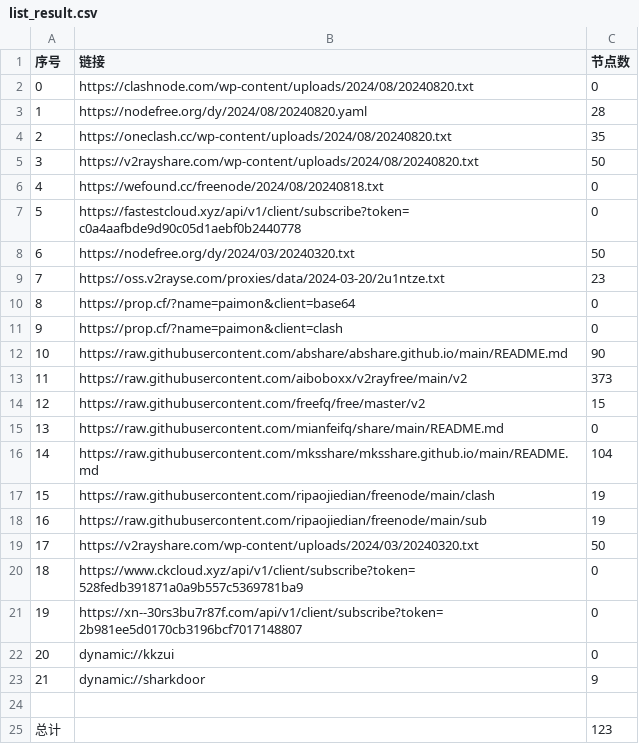
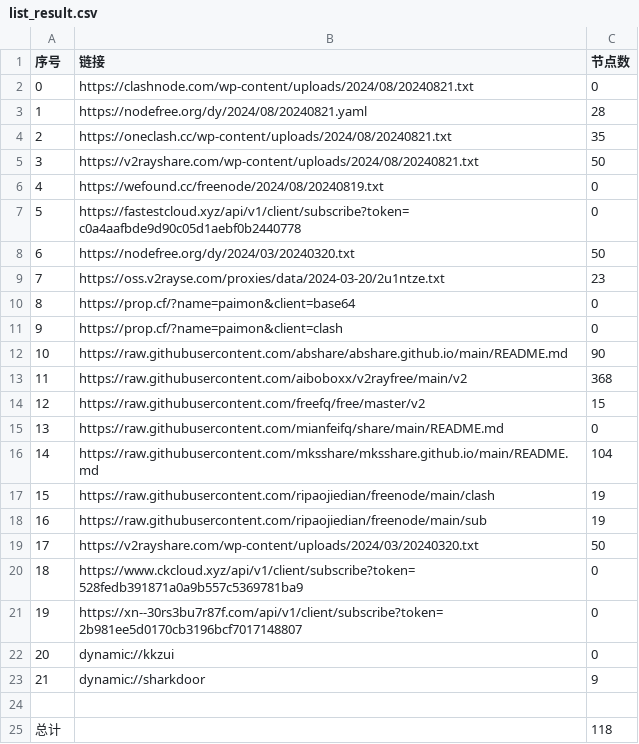
Before and after one commit to zhbjzhql1/AutoMergePublicNodes, a CSV file: list_result.csv, drawn as a sheet.

```diff
--- a/list_result.csv
+++ b/list_result.csv
@@ -1,7 +1,7 @@
 序号,链接,节点数
-0,https://clashnode.com/wp-content/uploads/2024/08/20240820.txt,0
-1,https://nodefree.org/dy/2024/08/20240820.yaml,28
-2,https://oneclash.cc/wp-content/uploads/2024/08/20240820.txt,35
-3,https://v2rayshare.com/wp-content/uploads/2024/08/20240820.txt,50
-4,https://wefound.cc/freenode/2024/08/20240818.txt,0
+0,https://clashnode.com/wp-content/uploads/2024/08/20240821.txt,0
+1,https://nodefree.org/dy/2024/08/20240821.yaml,28
+2,https://oneclash.cc/wp-content/uploads/2024/08/20240821.txt,35
+3,https://v2rayshare.com/wp-content/uploads/2024/08/20240821.txt,50
+4,https://wefound.cc/freenode/2024/08/20240819.txt,0
 5,https://fastestcloud.xyz/api/v1/client/subscribe?token=c0a4aafbde9d90c05d1aebf0b2440778,0
@@ -12,3 +12,3 @@
 10,https://raw.githubusercontent.com/abshare/abshare.github.io/main/README.md,90
-11,https://raw.githubusercontent.com/aiboboxx/v2rayfree/main/v2,373
+11,https://raw.githubusercontent.com/aiboboxx/v2rayfree/main/v2,368
 12,https://raw.githubusercontent.com/freefq/free/master/v2,15
@@ -24,2 +24,2 @@
 
-总计,,123
+总计,,118
```
Also changed, not shown: 5 other files.
